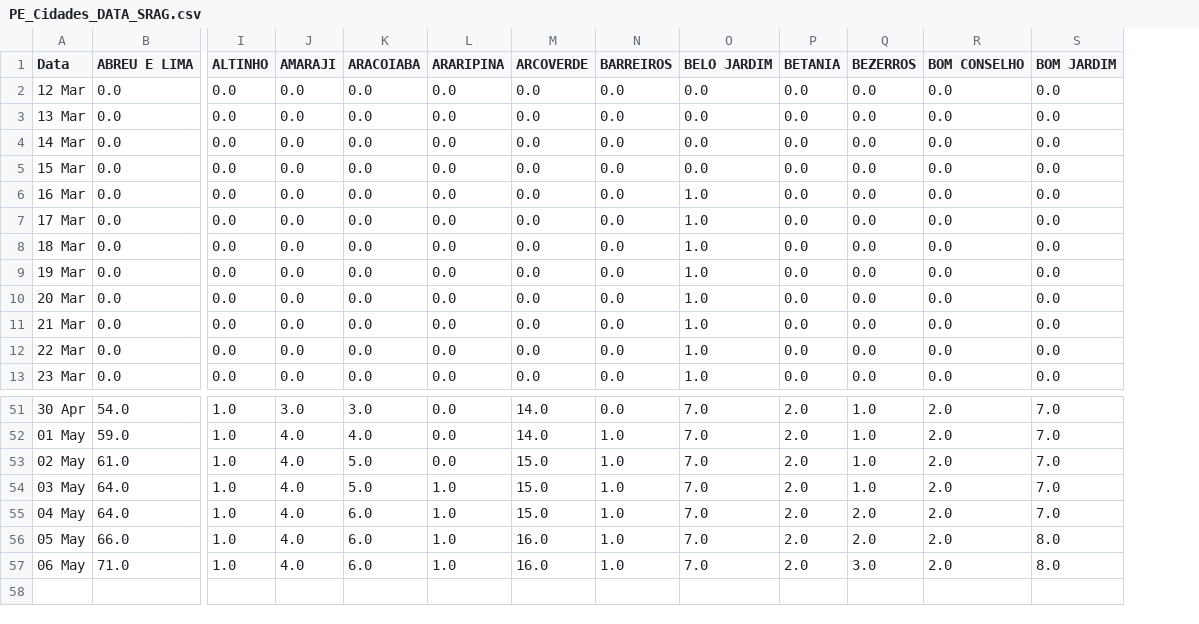
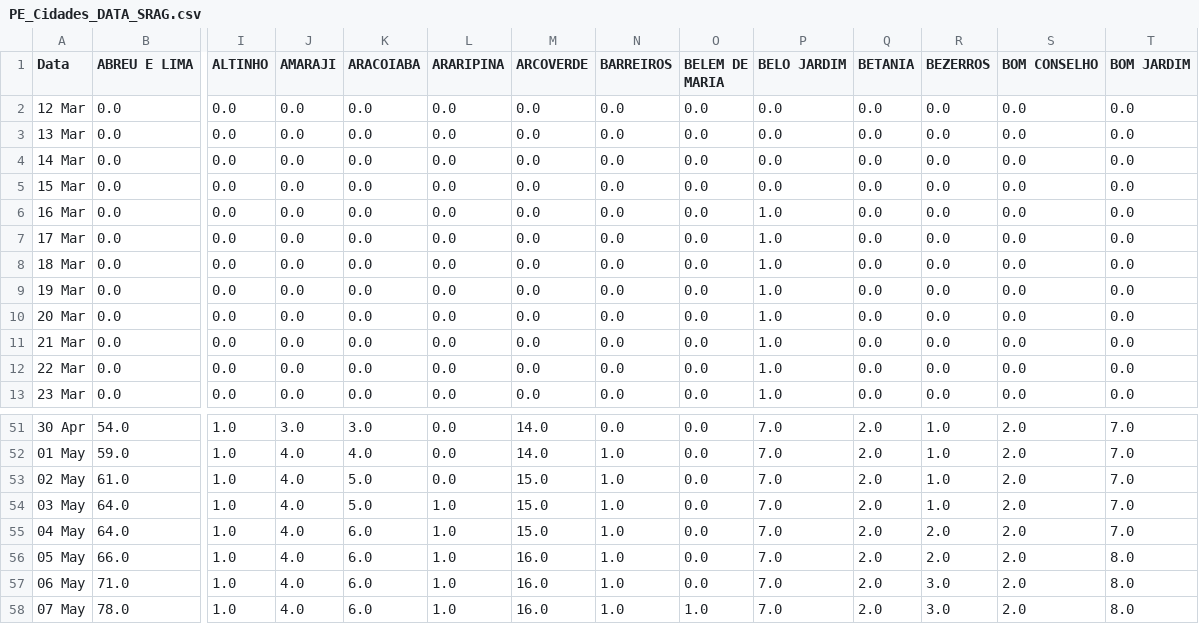
Before and after one commit to JTeodomiro/covid19PE, a CSV file: PE_Cidades_DATA_SRAG.csv, drawn as a sheet; only a part is shown, gaps mark what is left out; rows hold the shown columns only; the diff names each change by its address in the sheet, - before the commit and + after, or states it on an @@ line.

```diff
--- a/PE_Cidades_DATA_SRAG.csv
+++ b/PE_Cidades_DATA_SRAG.csv
+column O (BELEM DE MARIA), rows 2-13: all 0.0; rows 51-57: all 0.0
+row 58: 07 May | 78.0 | 1.0 | 4.0 | 6.0 | 1.0 | 16.0 | 1.0 | 1.0 | 7.0 | 2.0 | 3.0 | 2.0 | 8.0
```
Also changed, not shown: PE_Cidades_DATA.csv.
